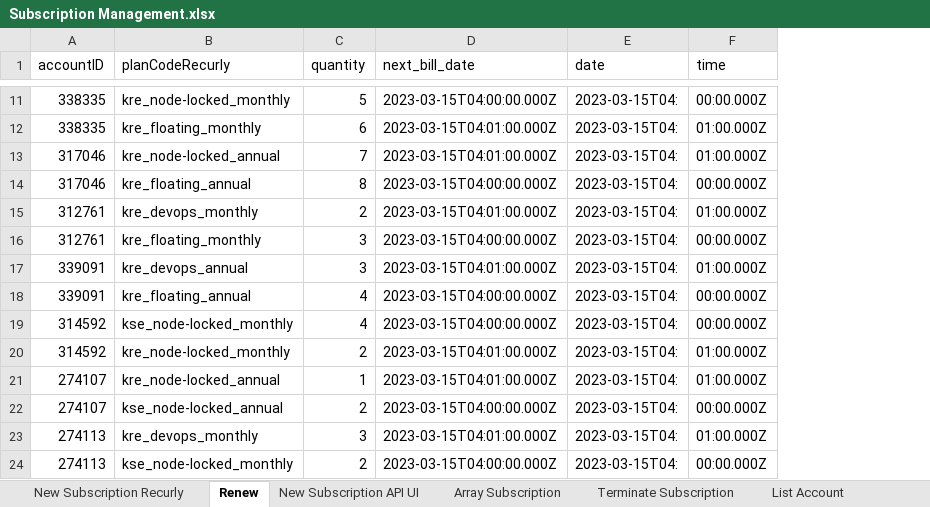
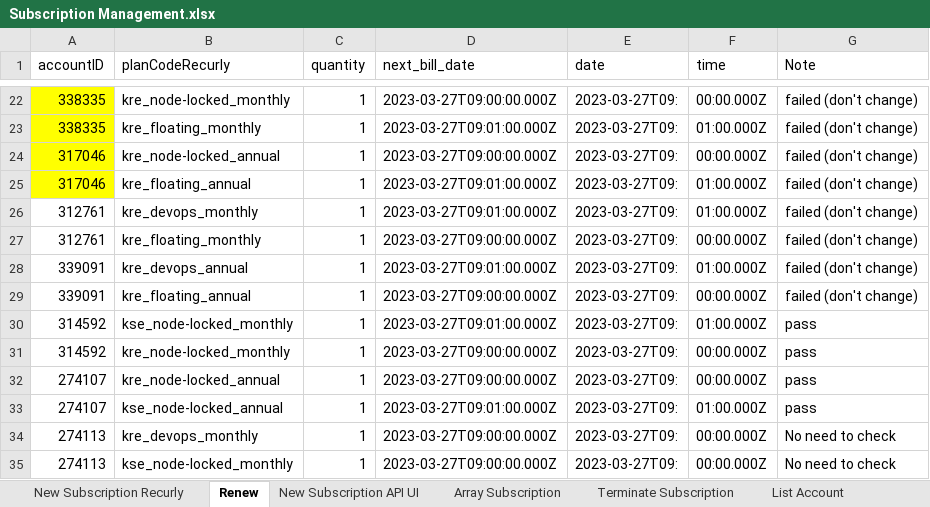
Before and after one commit to ThuyTruong93/commerce-automation, an Excel workbook: Data/My Administration/Subscription Management.xlsx, sheet Renew, drawn as a sheet; only a part is shown, gaps mark what is left out; values as stored, in another font and other column widths than the file's, no borders; conditional formats not drawn; addresses are those after the commit; the diff covers the shown part only; the diff names each change by its address in the sheet, - before the commit and + after, or states it on an @@ line.

```diff
--- a/Data/My Administration/Subscription Management.xlsx (sheet Renew)
+++ b/Data/My Administration/Subscription Management.xlsx (sheet Renew)
+column G (Note), rows 22-35: failed (don't change) | failed (don't change) | failed (don't change) | failed (don't change) | failed (don't change) | failed (don't change) | failed (don't change) | failed (don't change) | pass | pass | pass | pass | No need to check | No need to check
-A22:A25 fill: none
+A22:A25 fill: #FFFF00
-C22 (quantity): 5
+C22 (quantity): 1
-D22 (next_bill_date): 2023-03-15T04:00:00.000Z
+D22 (next_bill_date): 2023-03-27T09:00:00.000Z
-E22:E35 (date): 2023-03-15T04:
+E22:E35 (date): 2023-03-27T09:
-C23 (quantity): 6
+C23 (quantity): 1
-D23 (next_bill_date): 2023-03-15T04:01:00.000Z
+D23 (next_bill_date): 2023-03-27T09:01:00.000Z
-C24 (quantity): 7
+C24 (quantity): 1
-D24 (next_bill_date): 2023-03-15T04:01:00.000Z
+D24 (next_bill_date): 2023-03-27T09:00:00.000Z
-F24 (time): 01:00.000Z
+F24 (time): 00:00.000Z
-C25 (quantity): 8
+C25 (quantity): 1
-D25 (next_bill_date): 2023-03-15T04:00:00.000Z
+D25 (next_bill_date): 2023-03-27T09:01:00.000Z
-F25 (time): 00:00.000Z
+F25 (time): 01:00.000Z
-C26 (quantity): 2
+C26 (quantity): 1
-D26 (next_bill_date): 2023-03-15T04:01:00.000Z
+D26 (next_bill_date): 2023-03-27T09:01:00.000Z
-C27:C28 (quantity): 3
+C27:C28 (quantity): 1
-D27 (next_bill_date): 2023-03-15T04:00:00.000Z
+D27 (next_bill_date): 2023-03-27T09:00:00.000Z
-D28 (next_bill_date): 2023-03-15T04:01:00.000Z
+D28 (next_bill_date): 2023-03-27T09:01:00.000Z
-C29:C30 (quantity): 4
+C29:C30 (quantity): 1
-D29 (next_bill_date): 2023-03-15T04:00:00.000Z
+D29 (next_bill_date): 2023-03-27T09:00:00.000Z
-D30 (next_bill_date): 2023-03-15T04:00:00.000Z
+D30 (next_bill_date): 2023-03-27T09:01:00.000Z
-F30 (time): 00:00.000Z
+F30 (time): 01:00.000Z
-C31 (quantity): 2
+C31 (quantity): 1
-D31:D32 (next_bill_date): 2023-03-15T04:01:00.000Z
+D31:D32 (next_bill_date): 2023-03-27T09:00:00.000Z
-F31:F32 (time): 01:00.000Z
+F31:F32 (time): 00:00.000Z
-C33 (quantity): 2
+C33 (quantity): 1
-D33 (next_bill_date): 2023-03-15T04:00:00.000Z
+D33 (next_bill_date): 2023-03-27T09:01:00.000Z
-F33 (time): 00:00.000Z
+F33 (time): 01:00.000Z
-C34 (quantity): 3
+C34 (quantity): 1
-D34 (next_bill_date): 2023-03-15T04:01:00.000Z
+D34 (next_bill_date): 2023-03-27T09:00:00.000Z
-F34 (time): 01:00.000Z
+F34 (time): 00:00.000Z
-C35 (quantity): 2
+C35 (quantity): 1
-D35 (next_bill_date): 2023-03-15T04:00:00.000Z
+D35 (next_bill_date): 2023-03-27T09:00:00.000Z
```
Also changed, not shown: 11 added rows and 61 edited cells elsewhere in this sheet, 1 other file.
